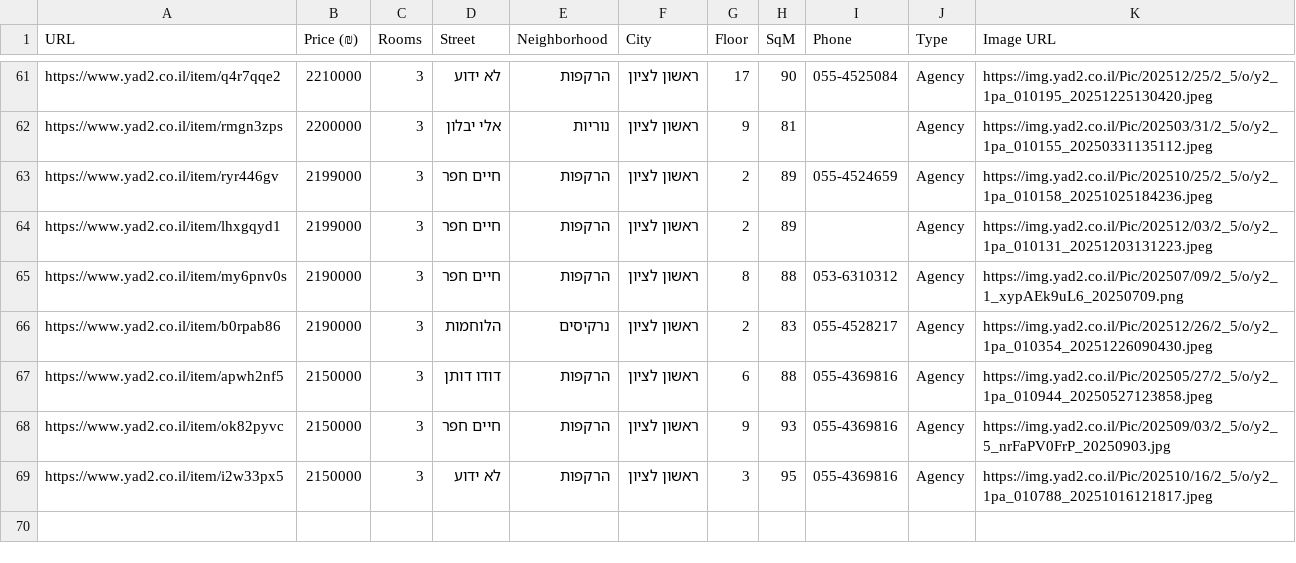
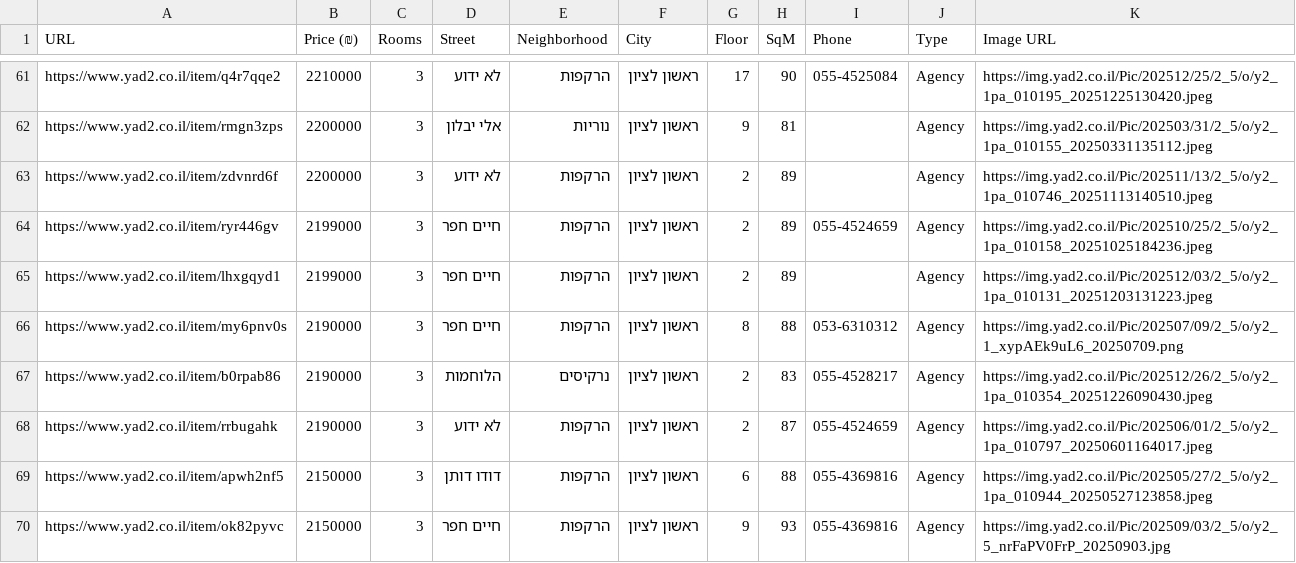
Before and after one commit to ziv9529/real-estate-tracker, a CSV file: listings.csv, drawn as a sheet; only a part is shown, gaps mark what is left out; the shorter side is filled out with more unchanged rows; the diff names each change by its address in the sheet, - before the commit and + after, or states it on an @@ line.

```diff
--- a/listings.csv
+++ b/listings.csv
+row 63: https://www.yad2.co.il/item/zdvnrd6f | 2200000 | 3 | לא ידוע | הרקפות | ראשון לציון | 2 | 89 |  | Agency | https://img.yad2.co.il/Pic/202511/13/2_5/o/y2_1pa_010746_20251113140510.jpeg
+row 68: https://www.yad2.co.il/item/rrbugahk | 2190000 | 3 | לא ידוע | הרקפות | ראשון לציון | 2 | 87 | 055-4524659 | Agency | https://img.yad2.co.il/Pic/202506/01/2_5/o/y2_1pa_010797_20250601164017.jpeg
```
Also changed, not shown: 3 other files.
